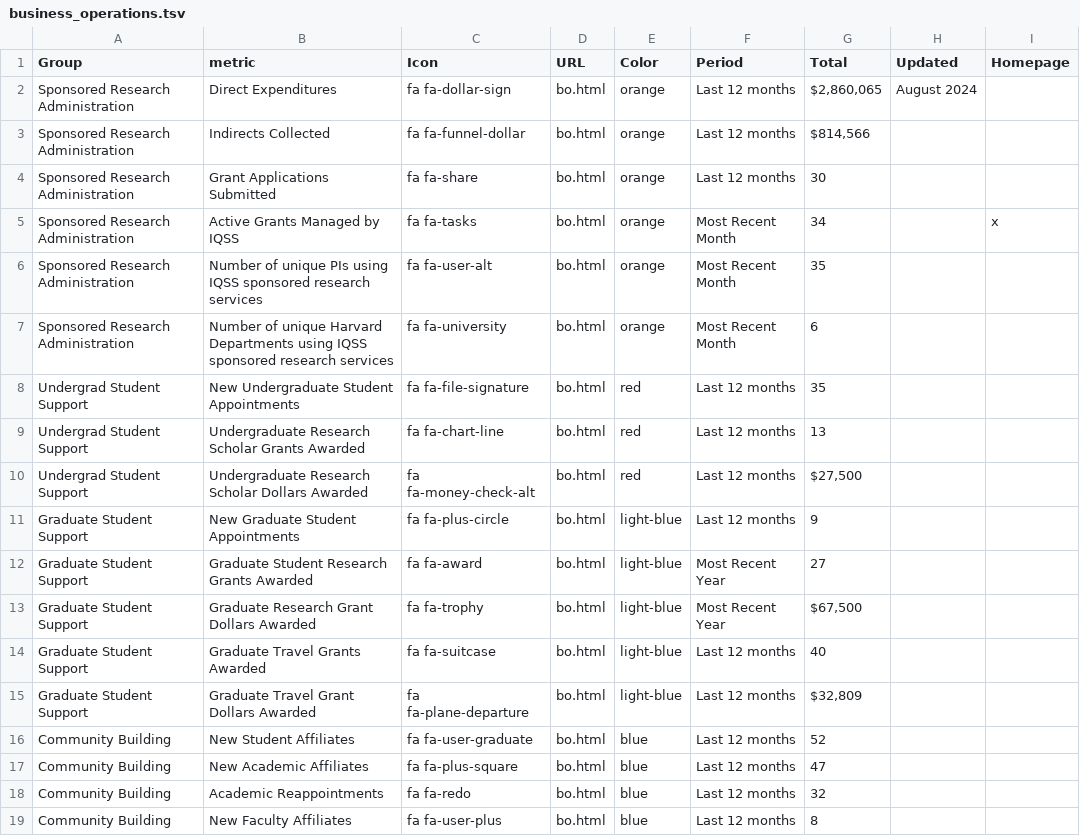
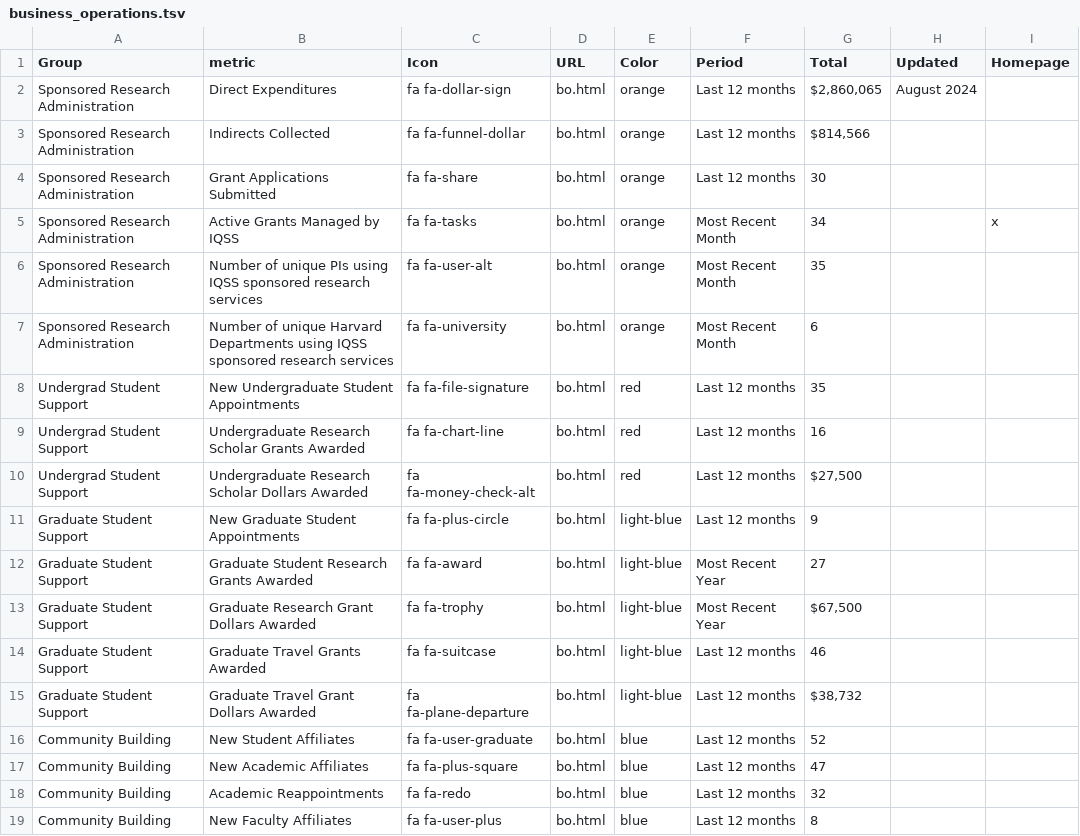
Before and after one commit to IQSS/iqss-metrics-dashboard, a TSV file: assets/data/business_operations.tsv, drawn as a sheet; only a part is shown.

Commit message:
Automated push of new data by iqss-metrics-backend on Fri Aug 16 00:21:09 UTC 2024

```diff
--- a/assets/data/business_operations.tsv
+++ b/assets/data/business_operations.tsv
@@ -8,3 +8,3 @@ Sponsored Research Administration	Number of unique Harvard Departments using IQS
 Undergrad Student Support	New Undergraduate Student Appointments	fa fa-file-signature	bo.html	red	Last 12 months	35		
-Undergrad Student Support	Undergraduate Research Scholar Grants Awarded	fa fa-chart-line	bo.html	red	Last 12 months	13		
+Undergrad Student Support	Undergraduate Research Scholar Grants Awarded	fa fa-chart-line	bo.html	red	Last 12 months	16		
 Undergrad Student Support	Undergraduate Research Scholar Dollars Awarded	fa fa-money-check-alt	bo.html	red	Last 12 months	$27,500		
@@ -13,4 +13,4 @@ Graduate Student Support	Graduate Student Research Grants Awarded	fa fa-award	bo
 Graduate Student Support	Graduate Research Grant Dollars Awarded	fa fa-trophy	bo.html	light-blue	Most Recent Year	$67,500		
-Graduate Student Support	Graduate Travel Grants Awarded	fa fa-suitcase	bo.html	light-blue	Last 12 months	40		
-Graduate Student Support	Graduate Travel Grant Dollars Awarded	fa fa-plane-departure	bo.html	light-blue	Last 12 months	$32,809		
+Graduate Student Support	Graduate Travel Grants Awarded	fa fa-suitcase	bo.html	light-blue	Last 12 months	46		
+Graduate Student Support	Graduate Travel Grant Dollars Awarded	fa fa-plane-departure	bo.html	light-blue	Last 12 months	$38,732		
 Community Building	New Student Affiliates 	fa fa-user-graduate	bo.html	blue	Last 12 months	52		
```
Also changed, not shown: assets/data/finance_and_administration.tsv, assets/data/main_metrics.tsv, 1 other file.
